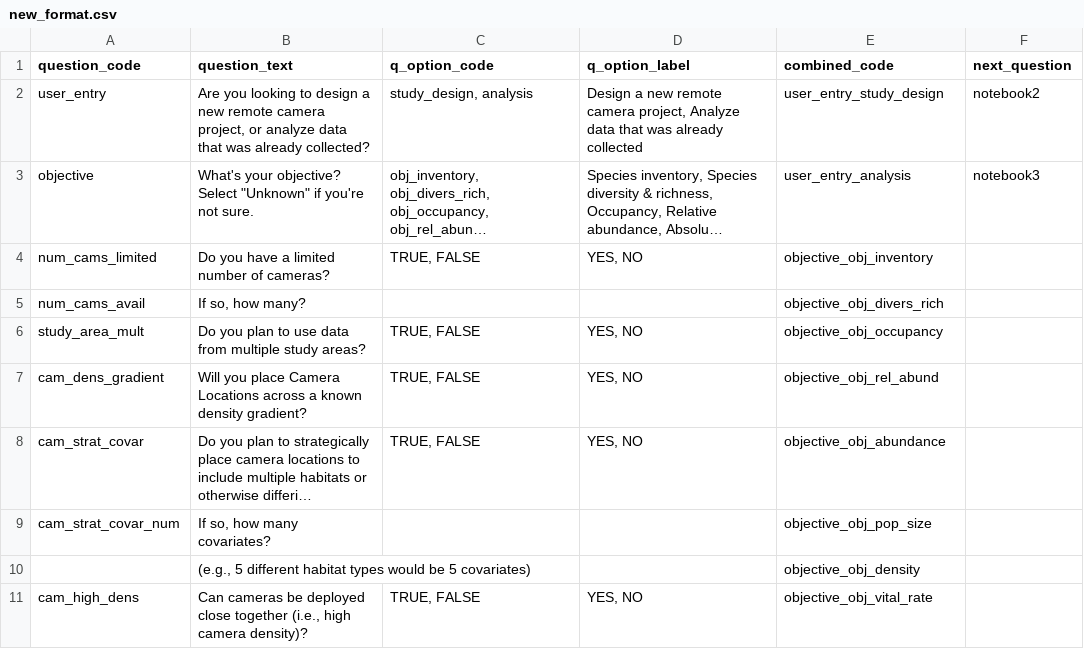
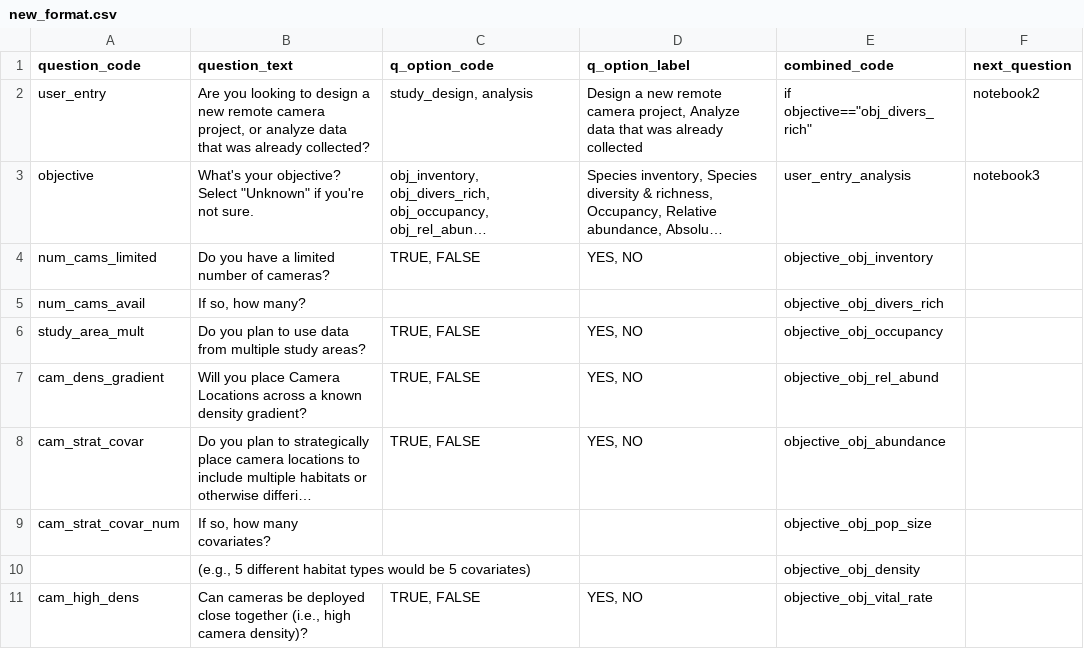
Before and after one commit to AB-RCSC/rc-decision-support-tool, a CSV file: notebooks/new_format.csv, drawn as a sheet; long unchanged cells end in …; the diff names each change by its address in the sheet, - before the commit and + after, or states it on an @@ line.

```diff
--- a/notebooks/new_format.csv
+++ b/notebooks/new_format.csv
-E2 (combined_code): user_entry_study_design
+E2 (combined_code): if objective=="obj_divers_rich"
```
Also changed, not shown: 3 other files.
